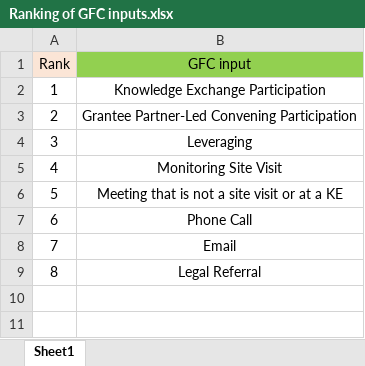
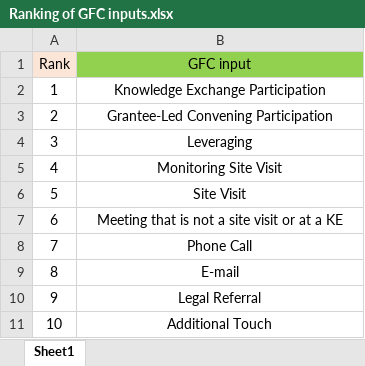
Before and after one commit to DataKind-DC/GFC, an Excel workbook: Raw Data (dont edit)/Ranking of GFC inputs.xlsx, sheet Sheet1, drawn as a sheet; values as stored, in another font and other column widths than the file's, no borders; addresses are those after the commit; the diff names each change by its address in the sheet, - before the commit and + after, or states it on an @@ line.

```diff
--- a/Raw Data (dont edit)/Ranking of GFC inputs.xlsx (sheet Sheet1)
+++ b/Raw Data (dont edit)/Ranking of GFC inputs.xlsx (sheet Sheet1)
-B3 (GFC input): Grantee Partner-Led Convening Participation
+B3 (GFC input): Grantee-Led Convening Participation
+row 6: 5 | Site Visit
@@ column A (Rank) renumbered between rows 7 and 10 @@
-B9 (GFC input): Email
+B9 (GFC input): E-mail
+row 11: 10 | Additional Touch
```
Also changed, not shown: 3 other files.
